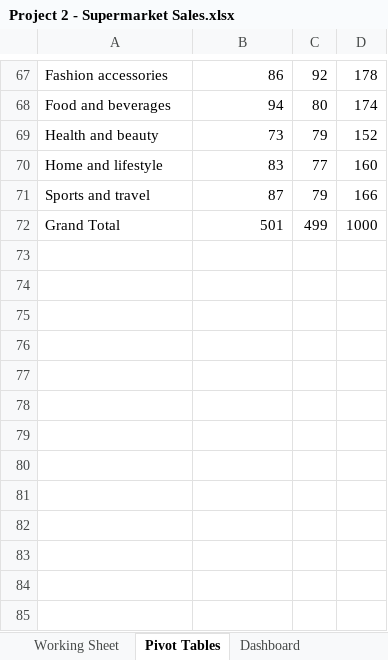
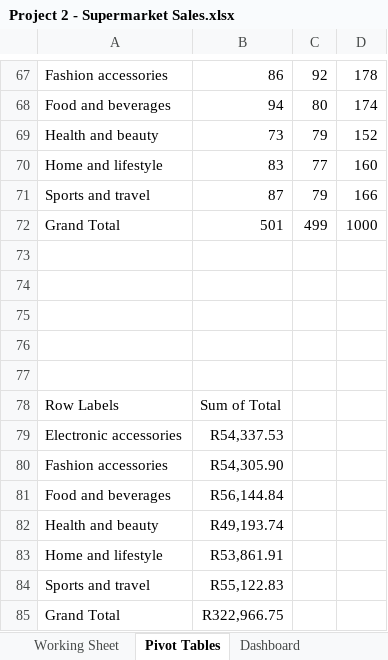
Before and after one commit to megannyabvudzi/my-portfolio, an Excel workbook: Project 2 - Supermarket Sales.xlsx, sheet Pivot Tables, drawn as a sheet; only a part is shown, gaps mark what is left out; values as stored, in another font and other column widths than the file's, no borders; charts and pictures not drawn; the diff names each change by its address in the sheet, - before the commit and + after, or states it on an @@ line.

Commit message:
updated dashboard

```diff
--- a/Project 2 - Supermarket Sales.xlsx (sheet Pivot Tables)
+++ b/Project 2 - Supermarket Sales.xlsx (sheet Pivot Tables)
+row 73: (empty)
+row 74: (empty)
+row 75: (empty)
+row 76: (empty)
+row 77: (empty)
+row 78: Row Labels | Sum of Total
+row 79: Electronic accessories | R54,337.53
+row 80: Fashion accessories | R54,305.90
+row 81: Food and beverages | R56,144.84
+row 82: Health and beauty | R49,193.74
+row 83: Home and lifestyle | R53,861.91
+row 84: Sports and travel | R55,122.83
+row 85: Grand Total | R322,966.75
```
Also changed, not shown: charts or pictures.
